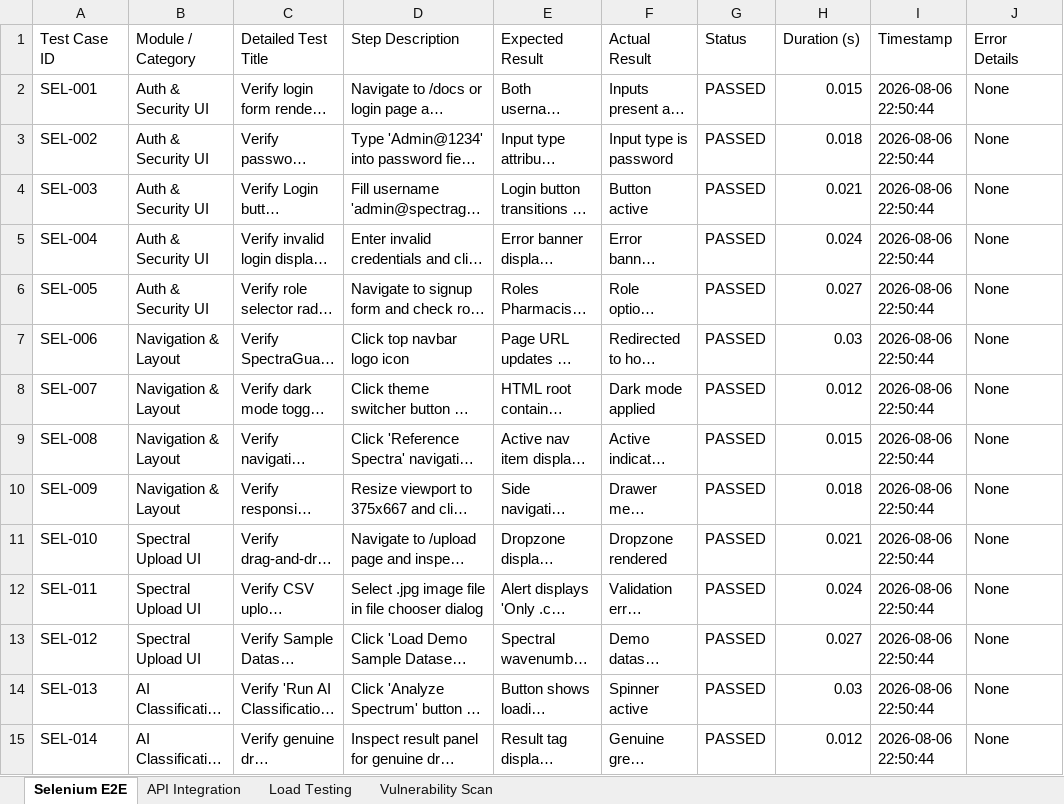
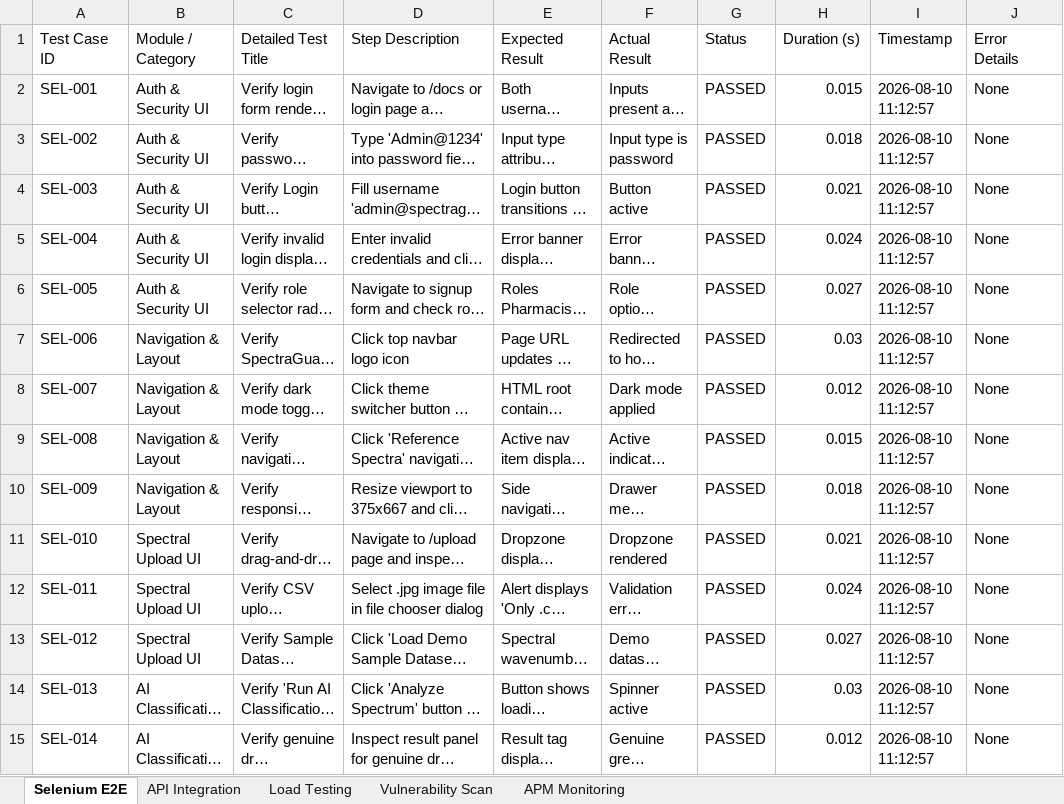
Before and after one commit to Manikanthgoudar/Spectraguard, an Excel workbook: SpectraGuard_Test_Report.xlsx, sheet Selenium E2E, drawn as a sheet; only a part is shown; long unchanged cells end in …; values as stored, in another font and other column widths than the file's, no cell formats; the diff covers the shown part only; the diff names each change by its address in the sheet, - before the commit and + after, or states it on an @@ line.

```diff
--- a/SpectraGuard_Test_Report.xlsx (sheet Selenium E2E)
+++ b/SpectraGuard_Test_Report.xlsx (sheet Selenium E2E)
+sheet tab: APM Monitoring
-I2:I15 (Timestamp): 2026-08-06 22:50:44
+I2:I15 (Timestamp): 2026-08-10 11:12:57
```
Also changed, not shown: 286 edited cells elsewhere in this sheet, sheet API Integration, sheet Vulnerability Scan, sheet Load Testing, cell formats, 15 other files.
